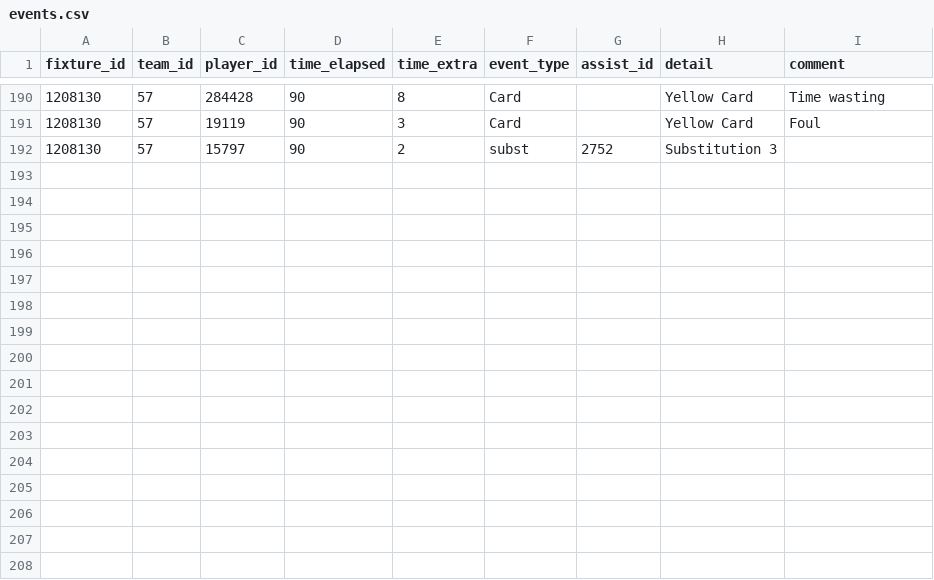
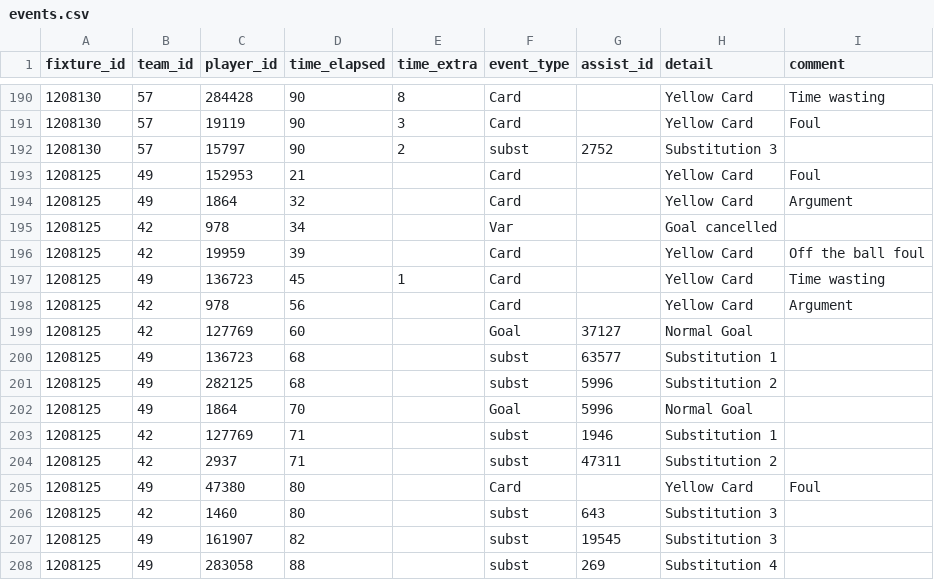
Before and after one commit to SebWae/football-api-data, a CSV file: data/events.csv, drawn as a sheet; only a part is shown, gaps mark what is left out.

```diff
--- a/data/events.csv
+++ b/data/events.csv
@@ -192 +192,17 @@ fixture_id,team_id,player_id,time_elapsed,time_extra,event_type,assist_id,detail
 1208130,57,15797,90,2,subst,2752,Substitution 3,
+1208125,49,152953,21,,Card,,Yellow Card,Foul
+1208125,49,1864,32,,Card,,Yellow Card,Argument
+1208125,42,978,34,,Var,,Goal cancelled,
+1208125,42,19959,39,,Card,,Yellow Card,Off the ball foul
+1208125,49,136723,45,1,Card,,Yellow Card,Time wasting
+1208125,42,978,56,,Card,,Yellow Card,Argument
+1208125,42,127769,60,,Goal,37127,Normal Goal,
+1208125,49,136723,68,,subst,63577,Substitution 1,
+1208125,49,282125,68,,subst,5996,Substitution 2,
+1208125,49,1864,70,,Goal,5996,Normal Goal,
+1208125,42,127769,71,,subst,1946,Substitution 1,
+1208125,42,2937,71,,subst,47311,Substitution 2,
+1208125,49,47380,80,,Card,,Yellow Card,Foul
+1208125,42,1460,80,,subst,643,Substitution 3,
+1208125,49,161907,82,,subst,19545,Substitution 3,
+1208125,49,283058,88,,subst,269,Substitution 4,
```
Also changed, not shown: data/lineups.csv, data/player_stats.csv, 4 other files.
